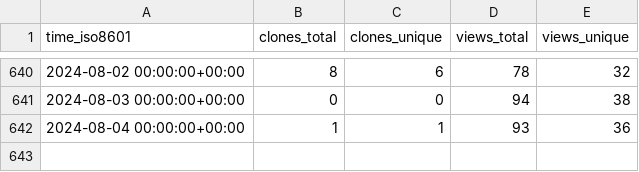
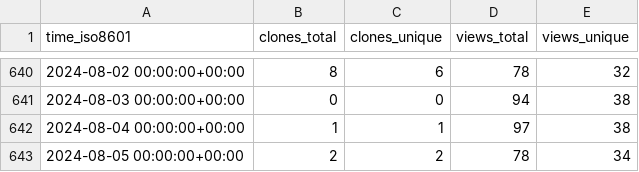
Before and after one commit to BlankTMing/SteamDepotDownloaderGUI, a CSV file: mmvanheusden/SteamDepotDownloaderGUI/ghrs-data/views_clones_aggregate.csv, drawn as a sheet; only a part is shown, gaps mark what is left out.

```diff
--- a/mmvanheusden/SteamDepotDownloaderGUI/ghrs-data/views_clones_aggregate.csv
+++ b/mmvanheusden/SteamDepotDownloaderGUI/ghrs-data/views_clones_aggregate.csv
@@ -641,2 +641,3 @@ time_iso8601,clones_total,clones_unique,views_total,views_unique
 2024-08-03 00:00:00+00:00,0,0,94,38
-2024-08-04 00:00:00+00:00,1,1,93,36
+2024-08-04 00:00:00+00:00,1,1,97,38
+2024-08-05 00:00:00+00:00,2,2,78,34
```
Also changed, not shown: 1 other file.
